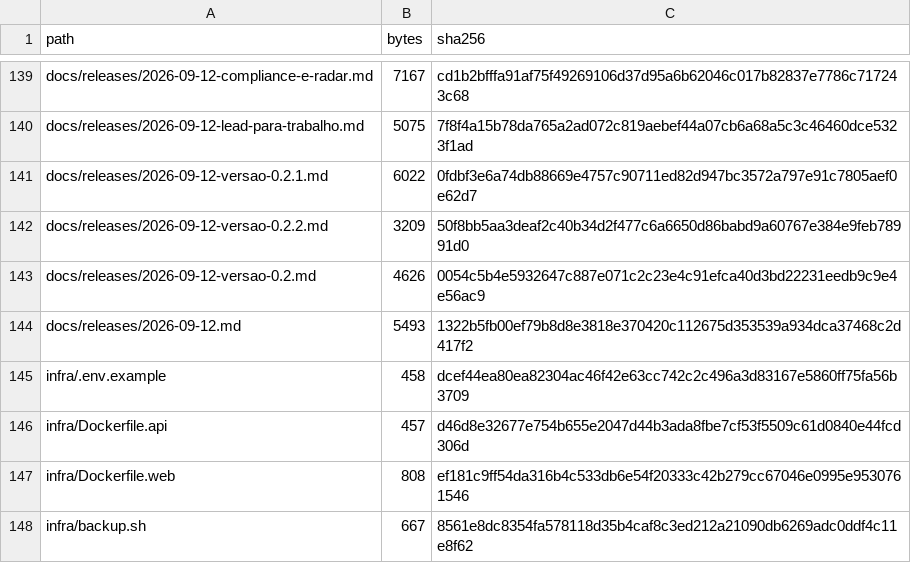
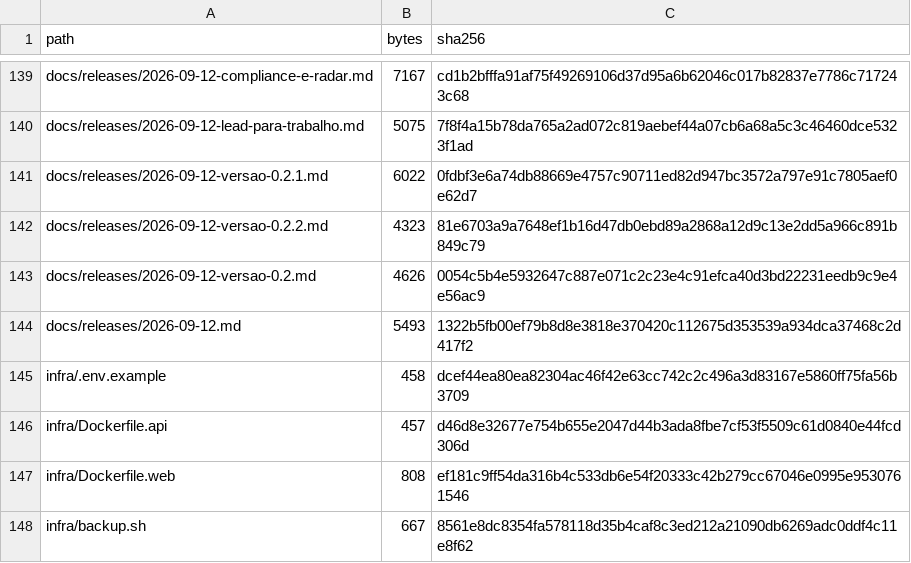
Before and after one commit to ShunWalChin/FATTechCRMPro, a CSV file: docs/FILE_INVENTORY.csv, drawn as a sheet; only a part is shown, gaps mark what is left out.

```diff
--- a/docs/FILE_INVENTORY.csv
+++ b/docs/FILE_INVENTORY.csv
@@ -141,3 +141,3 @@ docs/releases/2026-09-12-lead-para-trabalho.md,5075,7f8f4a15b78da765a2ad072c819a
 docs/releases/2026-09-12-versao-0.2.1.md,6022,0fdbf3e6a74db88669e4757c90711ed82d947bc3572a797e91c7805aef0e62d7
-docs/releases/2026-09-12-versao-0.2.2.md,3209,50f8bb5aa3deaf2c40b34d2f477c6a6650d86babd9a60767e384e9feb78991d0
+docs/releases/2026-09-12-versao-0.2.2.md,4323,81e6703a9a7648ef1b16d47db0ebd89a2868a12d9c13e2dd5a966c891b849c79
 docs/releases/2026-09-12-versao-0.2.md,4626,0054c5b4e5932647c887e071c2c23e4c91efca40d3bd22231eedb9c9e4e56ac9
```
Also changed, not shown: 1 other file.
